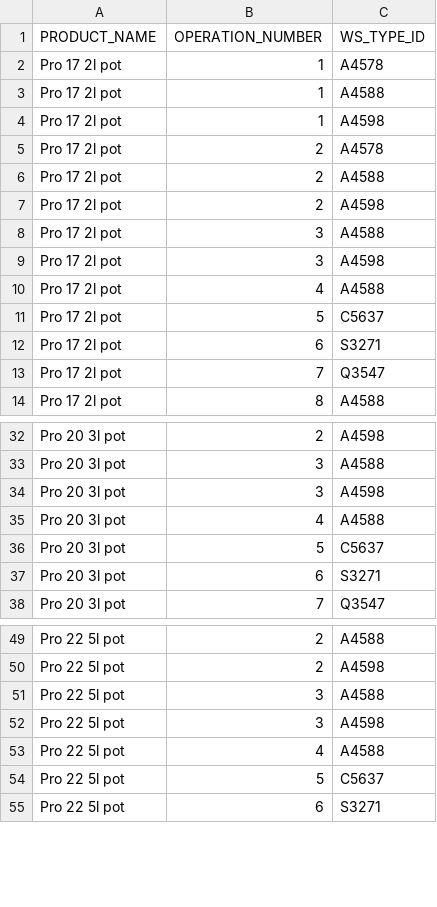
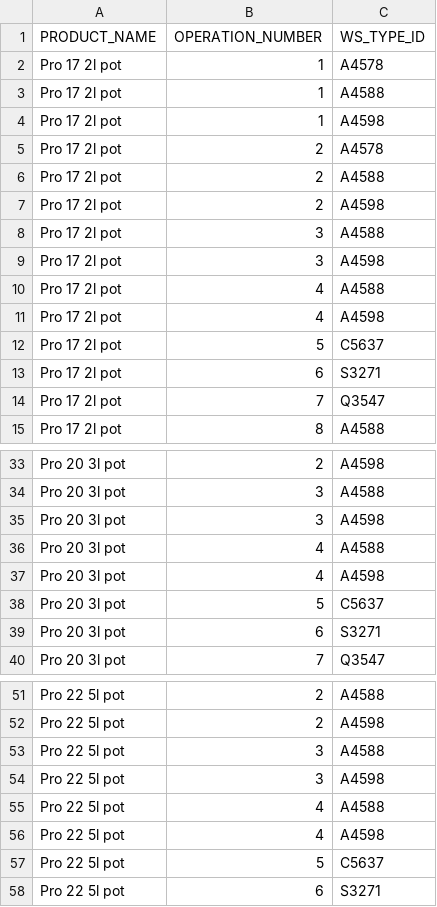
Before and after one commit to JorgeUbaldoR/sem3-25-pi-2024_25-G131, a CSV file: plantFloorManager/usbd09/csv_result/USBD09.csv, drawn as a sheet; only a part is shown, gaps mark what is left out.

Commit message:
USBD09 - .csv file and images updated

```diff
--- a/plantFloorManager/usbd09/csv_result/USBD09.csv
+++ b/plantFloorManager/usbd09/csv_result/USBD09.csv
@@ -10,2 +10,3 @@ Pro 17 2l pot,3,A4598
 Pro 17 2l pot,4,A4588
+Pro 17 2l pot,4,A4598
 Pro 17 2l pot,5,C5637
@@ -35,2 +36,3 @@ Pro 20 3l pot,3,A4598
 Pro 20 3l pot,4,A4588
+Pro 20 3l pot,4,A4598
 Pro 20 3l pot,5,C5637
@@ -53,2 +55,3 @@ Pro 22 5l pot,3,A4598
 Pro 22 5l pot,4,A4588
+Pro 22 5l pot,4,A4598
 Pro 22 5l pot,5,C5637
```
Also changed, not shown: 5 other files.
